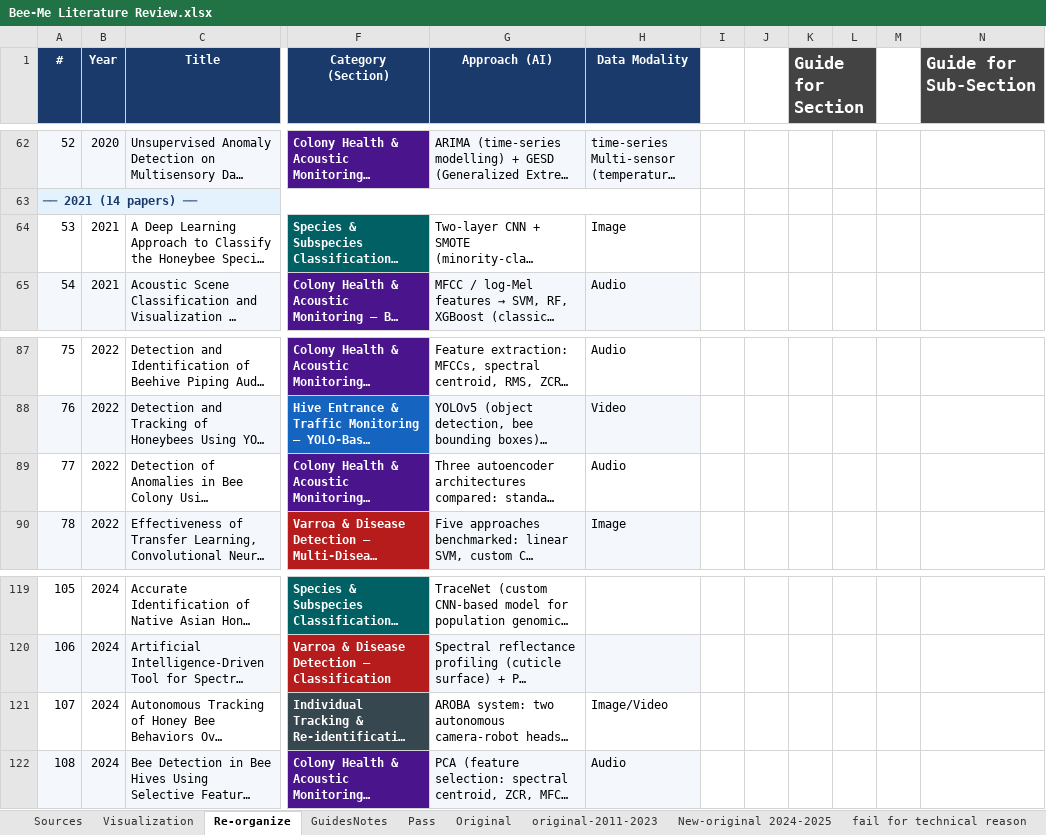
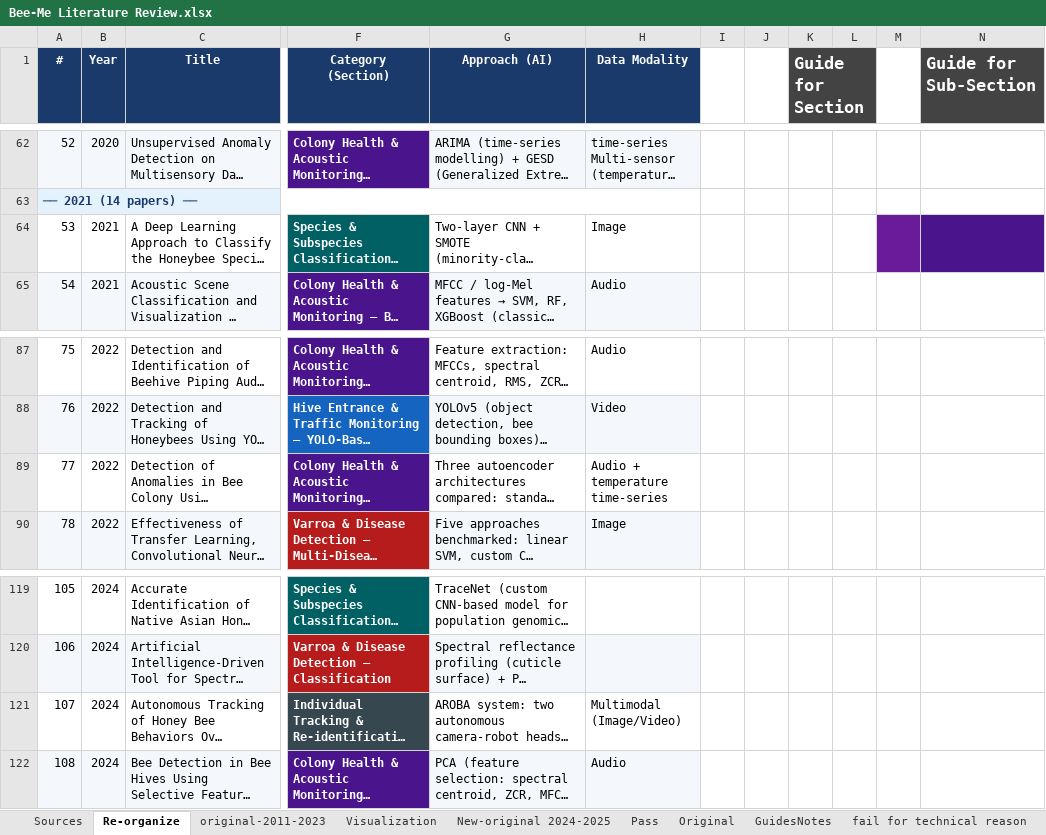
Before and after one commit to NIMI-research/bee-survey, an Excel workbook: input/Bee-Me Literature Review.xlsx, sheet Re-organize, drawn as a sheet; only a part is shown, gaps mark what is left out; long unchanged cells end in …; values as stored, in another font and other column widths than the file's, no borders; charts and pictures not drawn; the diff covers the shown part only; the diff names each change by its address in the sheet, - before the commit and + after, or states it on an @@ line.

```diff
--- a/input/Bee-Me Literature Review.xlsx (sheet Re-organize)
+++ b/input/Bee-Me Literature Review.xlsx (sheet Re-organize)
@@ sheet tab order changed: Sources | Re-organize | original-2011-2023 | Visualization | New-original 2024-2025 | Pass | Original | GuidesNotes | fail for technical reason @@
-M64 fill: none
+M64 fill: #6A1B9A
-N64 fill: none
+N64 fill: #4A148C
-H89 (Data Modality): Audio
+H89 (Data Modality): Audio + temperature time-series
-H121 (Data Modality): Image/Video
+H121 (Data Modality): Multimodal (Image/Video)
```
Also changed, not shown: 6 added rows, 1 removed row, 5 edited cells and cell formats elsewhere in this sheet, sheet Sources, sheet Visualization, sheet New-original 2024-2025, sheet original-2011-2023, sheet Original, sheet Pass, 40 other files.
